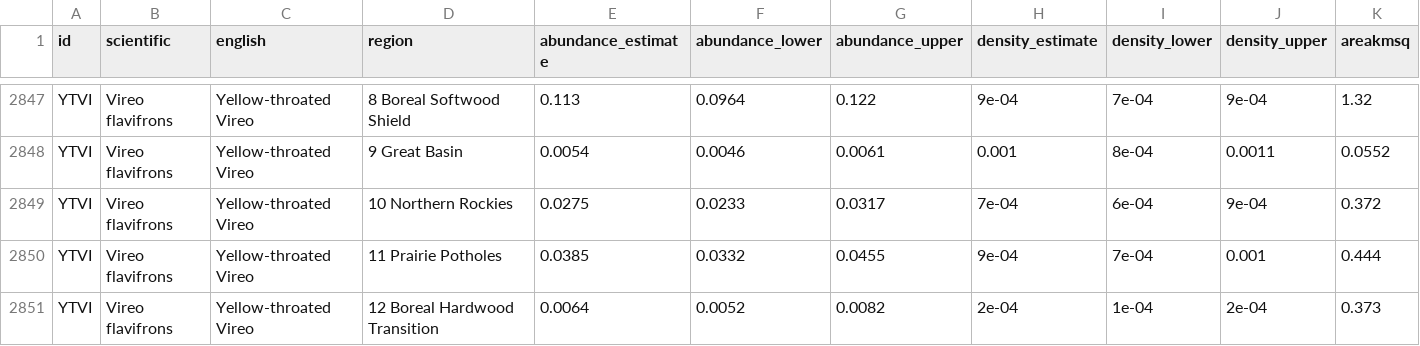
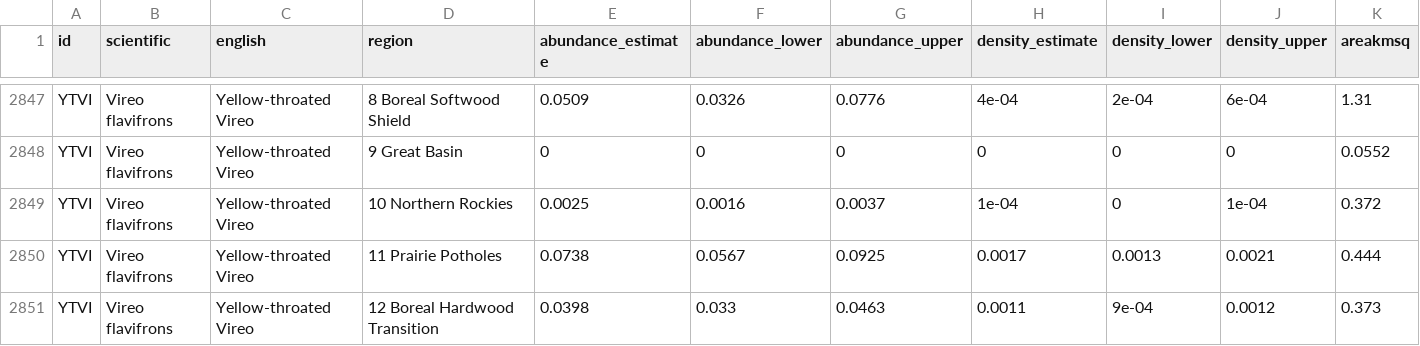
Before and after one commit to borealbirds/api, a CSV file: docs/v4/BAMv4-abundances-2020-02-20.csv, drawn as a sheet; only a part is shown, gaps mark what is left out; the diff covers the shown part only.

Commit message:
YTVI density updates

```diff
--- a/docs/v4/BAMv4-abundances-2020-02-20.csv
+++ b/docs/v4/BAMv4-abundances-2020-02-20.csv
@@ -2847,5 +2847,5 @@
-"YTVI","Vireo flavifrons","Yellow-throated Vireo","8 Boreal Softwood Shield",0.113,0.0964,0.122,9e-04,7e-04,9e-04,1.32
-"YTVI","Vireo flavifrons","Yellow-throated Vireo","9 Great Basin",0.0054,0.0046,0.0061,0.001,8e-04,0.0011,0.0552
-"YTVI","Vireo flavifrons","Yellow-throated Vireo","10 Northern Rockies",0.0275,0.0233,0.0317,7e-04,6e-04,9e-04,0.372
-"YTVI","Vireo flavifrons","Yellow-throated Vireo","11 Prairie Potholes",0.0385,0.0332,0.0455,9e-04,7e-04,0.001,0.444
-"YTVI","Vireo flavifrons","Yellow-throated Vireo","12 Boreal Hardwood Transition",0.0064,0.0052,0.0082,2e-04,1e-04,2e-04,0.373
+"YTVI","Vireo flavifrons","Yellow-throated Vireo","8 Boreal Softwood Shield",0.0509,0.0326,0.0776,4e-04,2e-04,6e-04,1.31
+"YTVI","Vireo flavifrons","Yellow-throated Vireo","9 Great Basin",0,0,0,0,0,0,0.0552
+"YTVI","Vireo flavifrons","Yellow-throated Vireo","10 Northern Rockies",0.0025,0.0016,0.0037,1e-04,0,1e-04,0.372
+"YTVI","Vireo flavifrons","Yellow-throated Vireo","11 Prairie Potholes",0.0738,0.0567,0.0925,0.0017,0.0013,0.0021,0.444
+"YTVI","Vireo flavifrons","Yellow-throated Vireo","12 Boreal Hardwood Transition",0.0398,0.033,0.0463,0.0011,9e-04,0.0012,0.373
```
Also changed, not shown: 45 edited cells elsewhere in this file, 23 other files.
